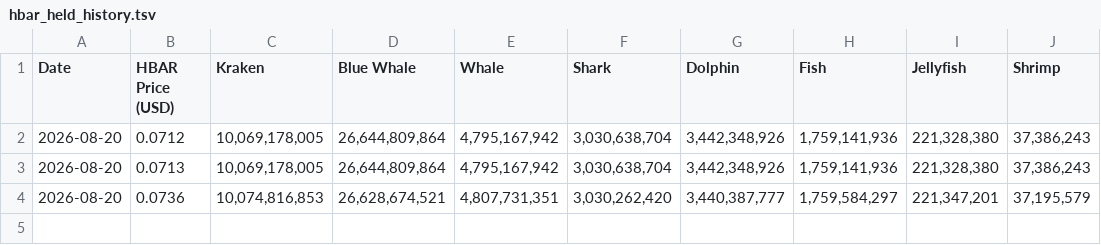
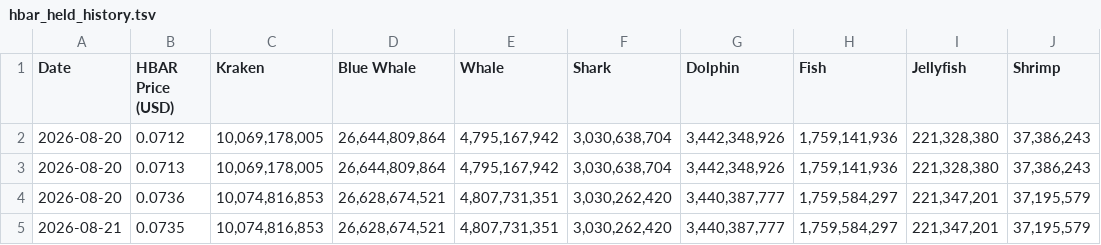
Before and after one commit to sonthakit/amiawhale, a TSV file: data/hbar_held_history.tsv, drawn as a sheet.

```diff
--- a/data/hbar_held_history.tsv
+++ b/data/hbar_held_history.tsv
@@ -4 +4,2 @@ Date	HBAR Price (USD)	Kraken	Blue Whale	Whale	Shark	Dolphin	Fish	Jellyfish	Shrim
 2026-08-20	0.0736	10,074,816,853	26,628,674,521	4,807,731,351	3,030,262,420	3,440,387,777	1,759,584,297	221,347,201	37,195,579
+2026-08-21	0.0735	10,074,816,853	26,628,674,521	4,807,731,351	3,030,262,420	3,440,387,777	1,759,584,297	221,347,201	37,195,579
```
Also changed, not shown: 1 other file.
